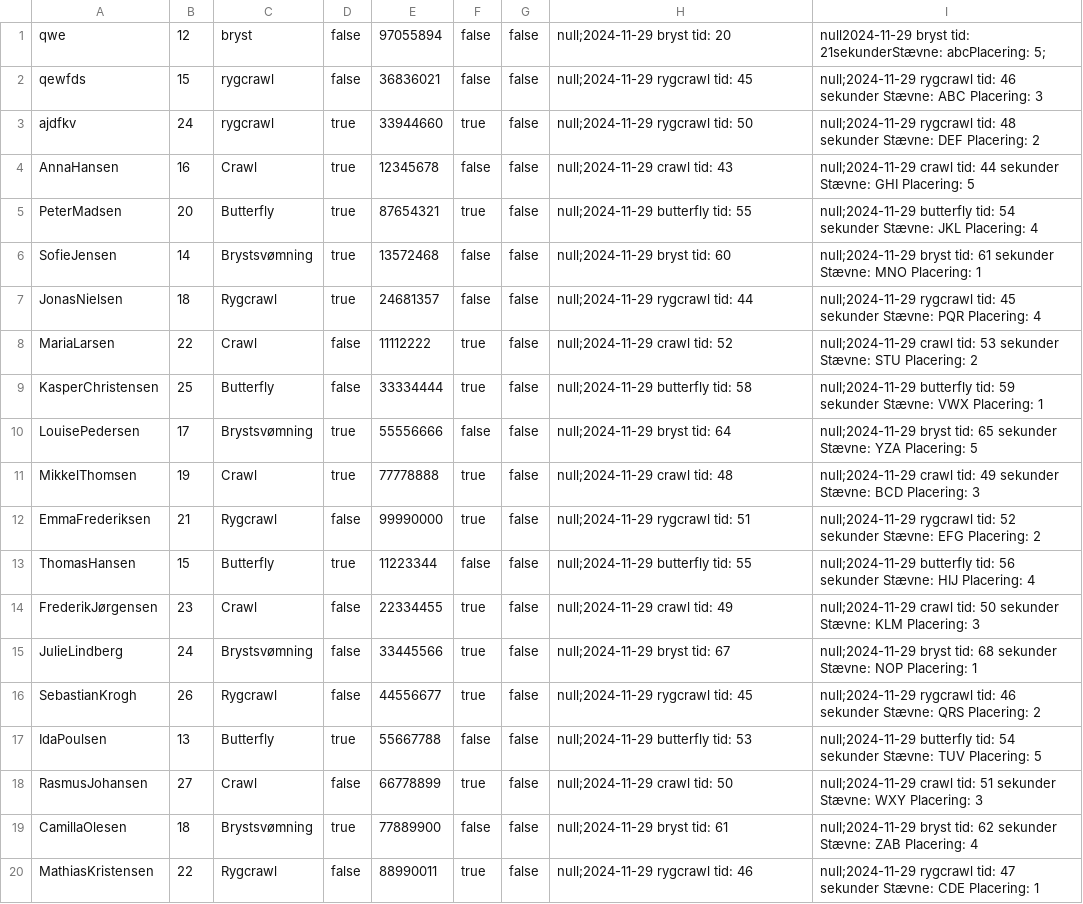
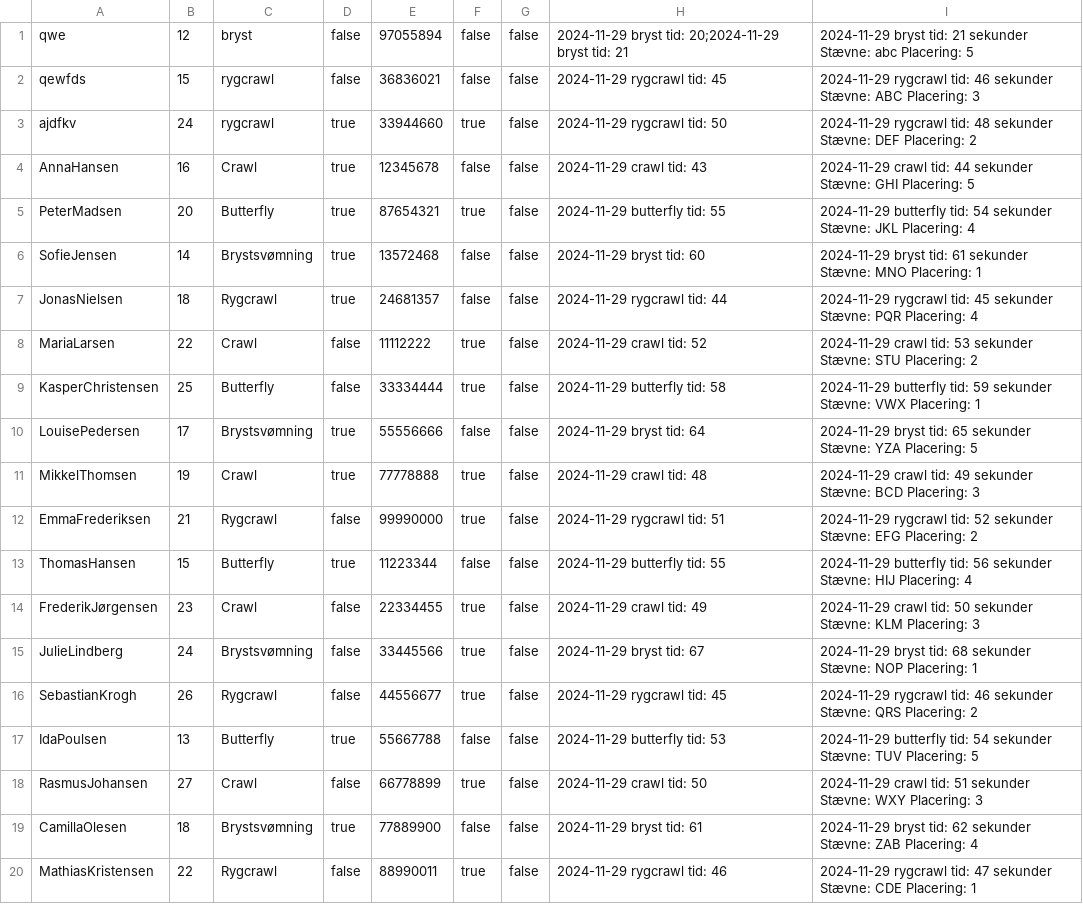
Before and after one commit to Asbjrnen/SvoemmeklubbenDelfinen, a CSV file: src/data_source/Memberlist.csv, drawn as a sheet.

Commit message:
intialse trainingResults and competitonResults in MemberList
toString til trainingResults and cometitonResults in Member

```diff
--- a/src/data_source/Memberlist.csv
+++ b/src/data_source/Memberlist.csv
@@ -1,20 +1,20 @@
-qwe,12,bryst,false,97055894,false,false,null;2024-11-29 bryst tid: 20,null2024-11-29 bryst tid: 21sekunderStævne: abcPlacering: 5;
-qewfds,15,rygcrawl,false,36836021,false,false,null;2024-11-29 rygcrawl tid: 45,null;2024-11-29 rygcrawl tid: 46 sekunder Stævne: ABC Placering: 3
-ajdfkv,24,rygcrawl,true,33944660,true,false,null;2024-11-29 rygcrawl tid: 50,null;2024-11-29 rygcrawl tid: 48 sekunder Stævne: DEF Placering: 2
-AnnaHansen,16,Crawl,true,12345678,false,false,null;2024-11-29 crawl tid: 43,null;2024-11-29 crawl tid: 44 sekunder Stævne: GHI Placering: 5
-PeterMadsen,20,Butterfly,true,87654321,true,false,null;2024-11-29 butterfly tid: 55,null;2024-11-29 butterfly tid: 54 sekunder Stævne: JKL Placering: 4
-SofieJensen,14,Brystsvømning,true,13572468,false,false,null;2024-11-29 bryst tid: 60,null;2024-11-29 bryst tid: 61 sekunder Stævne: MNO Placering: 1
-JonasNielsen,18,Rygcrawl,true,24681357,false,false,null;2024-11-29 rygcrawl tid: 44,null;2024-11-29 rygcrawl tid: 45 sekunder Stævne: PQR Placering: 4
-MariaLarsen,22,Crawl,false,11112222,true,false,null;2024-11-29 crawl tid: 52,null;2024-11-29 crawl tid: 53 sekunder Stævne: STU Placering: 2
-KasperChristensen,25,Butterfly,false,33334444,true,false,null;2024-11-29 butterfly tid: 58,null;2024-11-29 butterfly tid: 59 sekunder Stævne: VWX Placering: 1
-LouisePedersen,17,Brystsvømning,true,55556666,false,false,null;2024-11-29 bryst tid: 64,null;2024-11-29 bryst tid: 65 sekunder Stævne: YZA Placering: 5
-MikkelThomsen,19,Crawl,true,77778888,true,false,null;2024-11-29 crawl tid: 48,null;2024-11-29 crawl tid: 49 sekunder Stævne: BCD Placering: 3
-EmmaFrederiksen,21,Rygcrawl,false,99990000,true,false,null;2024-11-29 rygcrawl tid: 51,null;2024-11-29 rygcrawl tid: 52 sekunder Stævne: EFG Placering: 2
-ThomasHansen,15,Butterfly,true,11223344,false,false,null;2024-11-29 butterfly tid: 55,null;2024-11-29 butterfly tid: 56 sekunder Stævne: HIJ Placering: 4
-FrederikJørgensen,23,Crawl,false,22334455,true,false,null;2024-11-29 crawl tid: 49,null;2024-11-29 crawl tid: 50 sekunder Stævne: KLM Placering: 3
-JulieLindberg,24,Brystsvømning,false,33445566,true,false,null;2024-11-29 bryst tid: 67,null;2024-11-29 bryst tid: 68 sekunder Stævne: NOP Placering: 1
-SebastianKrogh,26,Rygcrawl,false,44556677,true,false,null;2024-11-29 rygcrawl tid: 45,null;2024-11-29 rygcrawl tid: 46 sekunder Stævne: QRS Placering: 2
-IdaPoulsen,13,Butterfly,true,55667788,false,false,null;2024-11-29 butterfly tid: 53,null;2024-11-29 butterfly tid: 54 sekunder Stævne: TUV Placering: 5
-RasmusJohansen,27,Crawl,false,66778899,true,false,null;2024-11-29 crawl tid: 50,null;2024-11-29 crawl tid: 51 sekunder Stævne: WXY Placering: 3
-CamillaOlesen,18,Brystsvømning,true,77889900,false,false,null;2024-11-29 bryst tid: 61,null;2024-11-29 bryst tid: 62 sekunder Stævne: ZAB Placering: 4
-MathiasKristensen,22,Rygcrawl,false,88990011,true,false,null;2024-11-29 rygcrawl tid: 46,null;2024-11-29 rygcrawl tid: 47 sekunder Stævne: CDE Placering: 1
+qwe,12,bryst,false,97055894,false,false,"2024-11-29 bryst tid: 20;2024-11-29 bryst tid: 21","2024-11-29 bryst tid: 21 sekunder Stævne: abc Placering: 5"
+qewfds,15,rygcrawl,false,36836021,false,false,"2024-11-29 rygcrawl tid: 45","2024-11-29 rygcrawl tid: 46 sekunder Stævne: ABC Placering: 3"
+ajdfkv,24,rygcrawl,true,33944660,true,false,"2024-11-29 rygcrawl tid: 50","2024-11-29 rygcrawl tid: 48 sekunder Stævne: DEF Placering: 2"
+AnnaHansen,16,Crawl,true,12345678,false,false,"2024-11-29 crawl tid: 43","2024-11-29 crawl tid: 44 sekunder Stævne: GHI Placering: 5"
+PeterMadsen,20,Butterfly,true,87654321,true,false,"2024-11-29 butterfly tid: 55","2024-11-29 butterfly tid: 54 sekunder Stævne: JKL Placering: 4"
+SofieJensen,14,Brystsvømning,true,13572468,false,false,"2024-11-29 bryst tid: 60","2024-11-29 bryst tid: 61 sekunder Stævne: MNO Placering: 1"
+JonasNielsen,18,Rygcrawl,true,24681357,false,false,"2024-11-29 rygcrawl tid: 44","2024-11-29 rygcrawl tid: 45 sekunder Stævne: PQR Placering: 4"
+MariaLarsen,22,Crawl,false,11112222,true,false,"2024-11-29 crawl tid: 52","2024-11-29 crawl tid: 53 sekunder Stævne: STU Placering: 2"
+KasperChristensen,25,Butterfly,false,33334444,true,false,"2024-11-29 butterfly tid: 58","2024-11-29 butterfly tid: 59 sekunder Stævne: VWX Placering: 1"
+LouisePedersen,17,Brystsvømning,true,55556666,false,false,"2024-11-29 bryst tid: 64","2024-11-29 bryst tid: 65 sekunder Stævne: YZA Placering: 5"
+MikkelThomsen,19,Crawl,true,77778888,true,false,"2024-11-29 crawl tid: 48","2024-11-29 crawl tid: 49 sekunder Stævne: BCD Placering: 3"
+EmmaFrederiksen,21,Rygcrawl,false,99990000,true,false,"2024-11-29 rygcrawl tid: 51","2024-11-29 rygcrawl tid: 52 sekunder Stævne: EFG Placering: 2"
+ThomasHansen,15,Butterfly,true,11223344,false,false,"2024-11-29 butterfly tid: 55","2024-11-29 butterfly tid: 56 sekunder Stævne: HIJ Placering: 4"
+FrederikJørgensen,23,Crawl,false,22334455,true,false,"2024-11-29 crawl tid: 49","2024-11-29 crawl tid: 50 sekunder Stævne: KLM Placering: 3"
+JulieLindberg,24,Brystsvømning,false,33445566,true,false,"2024-11-29 bryst tid: 67","2024-11-29 bryst tid: 68 sekunder Stævne: NOP Placering: 1"
+SebastianKrogh,26,Rygcrawl,false,44556677,true,false,"2024-11-29 rygcrawl tid: 45","2024-11-29 rygcrawl tid: 46 sekunder Stævne: QRS Placering: 2"
+IdaPoulsen,13,Butterfly,true,55667788,false,false,"2024-11-29 butterfly tid: 53","2024-11-29 butterfly tid: 54 sekunder Stævne: TUV Placering: 5"
+RasmusJohansen,27,Crawl,false,66778899,true,false,"2024-11-29 crawl tid: 50","2024-11-29 crawl tid: 51 sekunder Stævne: WXY Placering: 3"
+CamillaOlesen,18,Brystsvømning,true,77889900,false,false,"2024-11-29 bryst tid: 61","2024-11-29 bryst tid: 62 sekunder Stævne: ZAB Placering: 4"
+MathiasKristensen,22,Rygcrawl,false,88990011,true,false,"2024-11-29 rygcrawl tid: 46","2024-11-29 rygcrawl tid: 47 sekunder Stævne: CDE Placering: 1"
```
Also changed, not shown: 2 other files.
